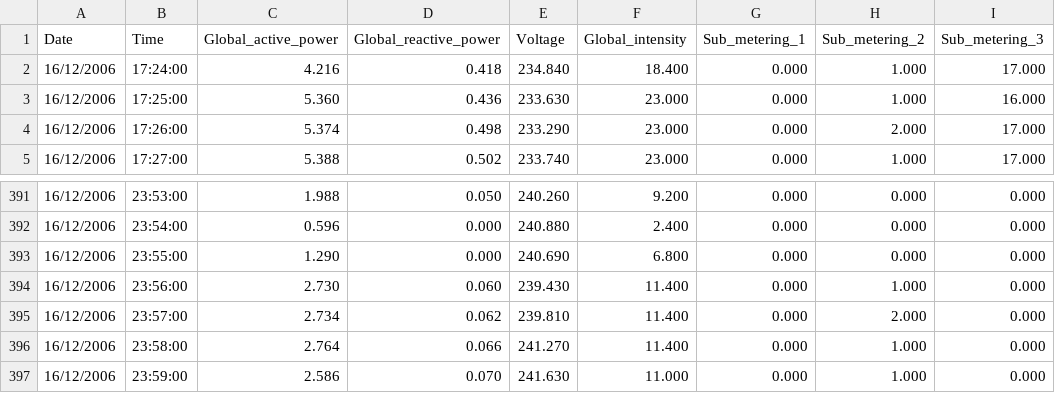
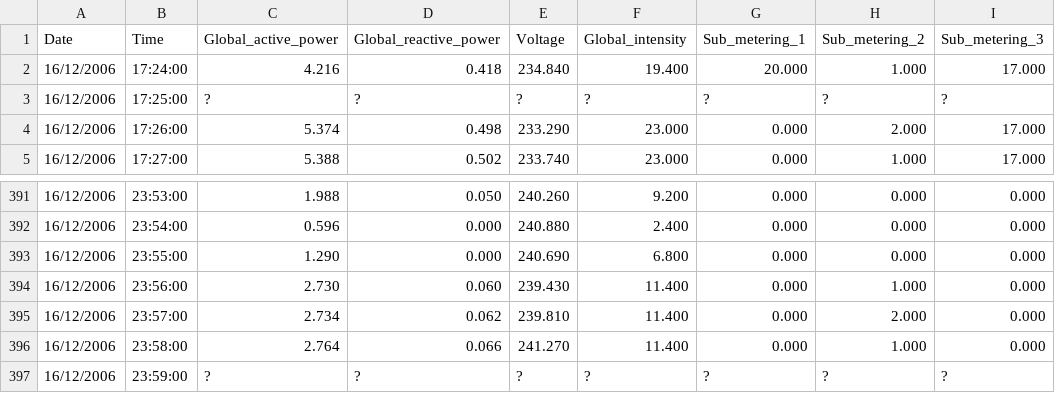
Before and after one commit to WebDevelopUa/EPCdata, a CSV file: csv-raw/household_cut.csv, drawn as a sheet; only a part is shown, gaps mark what is left out.

Commit message:
Add Task three time test

```diff
--- a/csv-raw/household_cut.csv
+++ b/csv-raw/household_cut.csv
@@ -1,4 +1,4 @@
 Date;Time;Global_active_power;Global_reactive_power;Voltage;Global_intensity;Sub_metering_1;Sub_metering_2;Sub_metering_3
-16/12/2006;17:24:00;4.216;0.418;234.840;18.400;0.000;1.000;17.000
-16/12/2006;17:25:00;5.360;0.436;233.630;23.000;0.000;1.000;16.000
+16/12/2006;17:24:00;4.216;0.418;234.840;19.400;20.000;1.000;17.000
+16/12/2006;17:25:00;?;?;?;?;?;?;?
 16/12/2006;17:26:00;5.374;0.498;233.290;23.000;0.000;2.000;17.000
@@ -396,2 +396,2 @@ Date;Time;Global_active_power;Global_reactive_power;Voltage;Global_intensity;Sub
 16/12/2006;23:58:00;2.764;0.066;241.270;11.400;0.000;1.000;0.000
-16/12/2006;23:59:00;2.586;0.070;241.630;11.000;0.000;1.000;0.000
+16/12/2006;23:59:00;?;?;?;?;?;?;?
```
Also changed, not shown: 5 other files.
